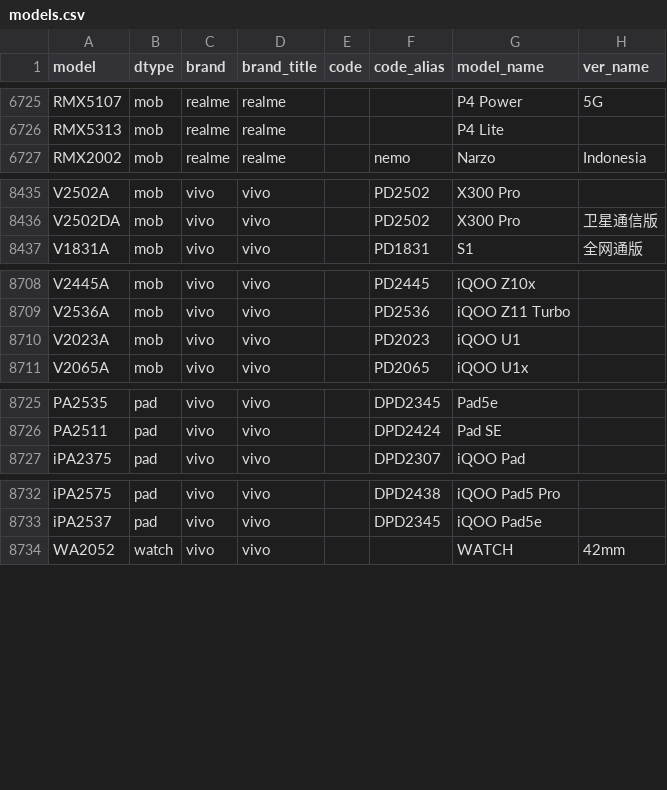
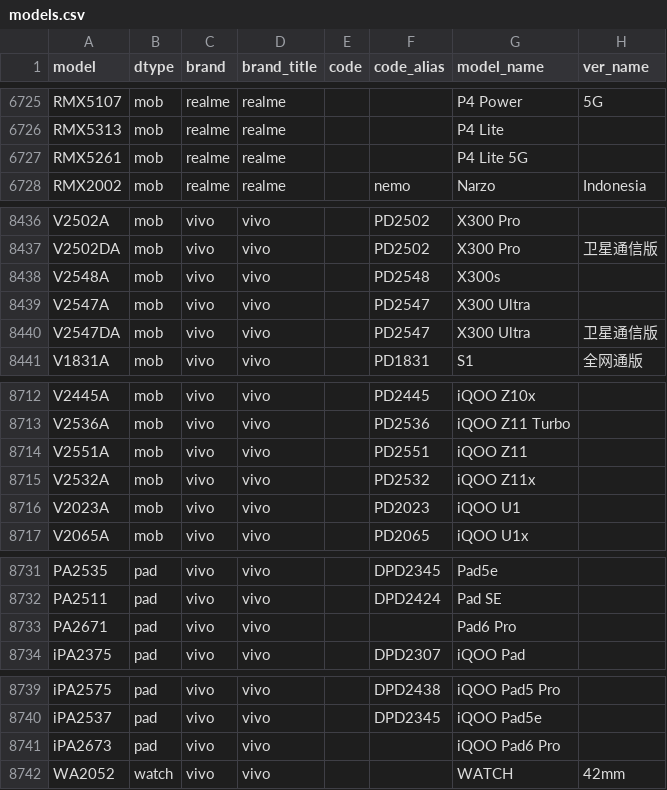
Before and after one commit to YuleBest/MobileModels-csv, a CSV file: models.csv, drawn as a sheet; only a part is shown, gaps mark what is left out; the diff covers the shown part only.

```diff
--- a/models.csv
+++ b/models.csv
@@ -6726,2 +6726,3 @@ RMX5107,mob,realme,realme,,,P4 Power,5G
 RMX5313,mob,realme,realme,,,P4 Lite,
+RMX5261,mob,realme,realme,,,P4 Lite 5G,
 RMX2002,mob,realme,realme,,nemo,Narzo,Indonesia
@@ -8436,2 +8437,5 @@ V2502A,mob,vivo,vivo,,PD2502,X300 Pro,
 V2502DA,mob,vivo,vivo,,PD2502,X300 Pro,卫星通信版
+V2548A,mob,vivo,vivo,,PD2548,X300s,
+V2547A,mob,vivo,vivo,,PD2547,X300 Ultra,
+V2547DA,mob,vivo,vivo,,PD2547,X300 Ultra,卫星通信版
 V1831A,mob,vivo,vivo,,PD1831,S1,全网通版
@@ -8709,2 +8713,4 @@ V2445A,mob,vivo,vivo,,PD2445,iQOO Z10x,
 V2536A,mob,vivo,vivo,,PD2536,iQOO Z11 Turbo,
+V2551A,mob,vivo,vivo,,PD2551,iQOO Z11,
+V2532A,mob,vivo,vivo,,PD2532,iQOO Z11x,
 V2023A,mob,vivo,vivo,,PD2023,iQOO U1,
@@ -8726,2 +8732,3 @@ PA2535,pad,vivo,vivo,,DPD2345,Pad5e,
 PA2511,pad,vivo,vivo,,DPD2424,Pad SE,
+PA2671,pad,vivo,vivo,,,Pad6 Pro,
 iPA2375,pad,vivo,vivo,,DPD2307,iQOO Pad,
@@ -8733,2 +8740,3 @@ iPA2575,pad,vivo,vivo,,DPD2438,iQOO Pad5 Pro,
 iPA2537,pad,vivo,vivo,,DPD2345,iQOO Pad5e,
+iPA2673,pad,vivo,vivo,,,iQOO Pad6 Pro,
 WA2052,watch,vivo,vivo,,,WATCH,42mm
```
Also changed, not shown: 5 edited cells elsewhere in this file, 1 other file.
